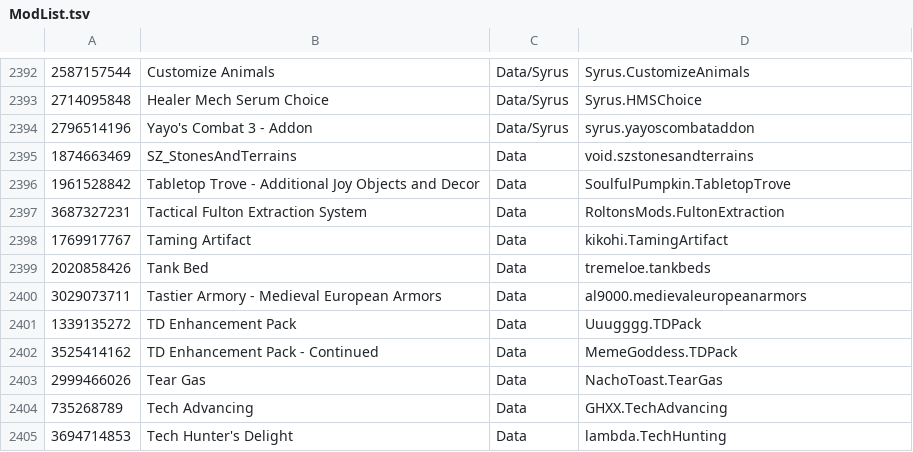
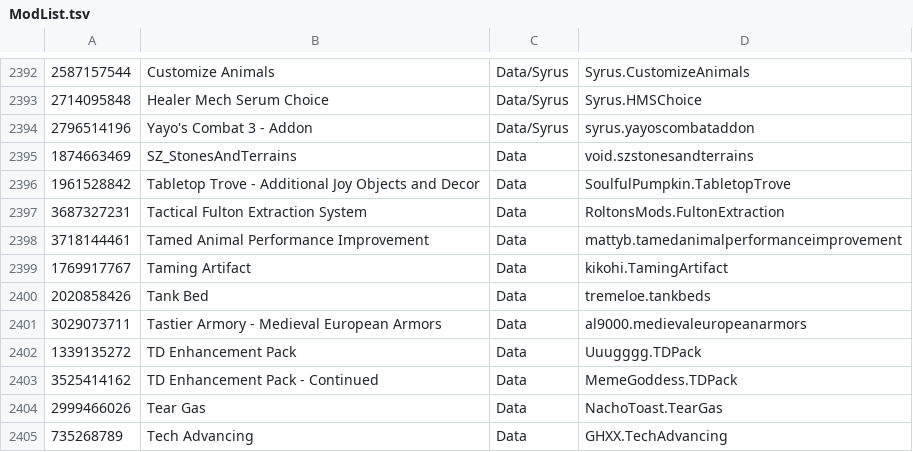
Before and after one commit to RimWorldKorea/RMK, a TSV file: ModList.tsv, drawn as a sheet; only a part is shown, gaps mark what is left out; the shorter side is filled out with more unchanged rows; the diff names each change by its address in the sheet, - before the commit and + after, or states it on an @@ line.

Commit message:
Tamed Animal Performance Improvement 추가
#2954

```diff
--- a/ModList.tsv
+++ b/ModList.tsv
+row 2398: 3718144461 | Tamed Animal Performance Improvement | Data | mattyb.tamedanimalperformanceimprovement
```
Also changed, not shown: 7 other files.
